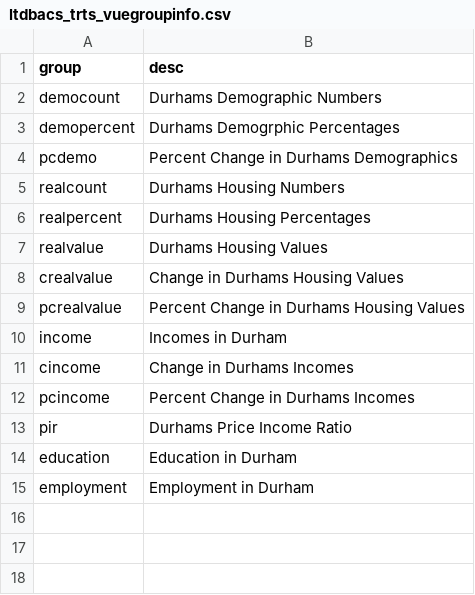
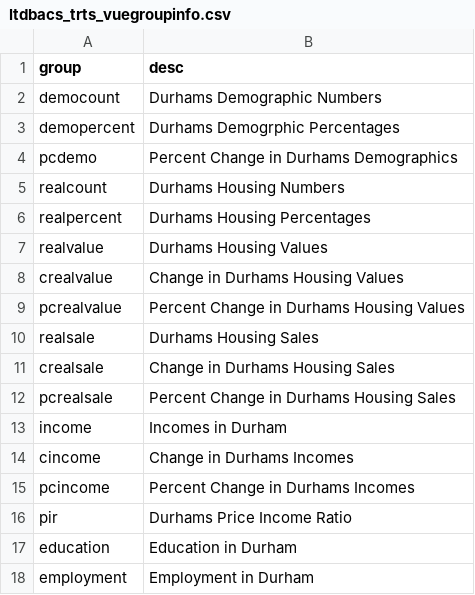
Before and after one commit to codefordurham/datahub-dw, a CSV file: affordablehousing_data/ltdbacs_trts_vuegroupinfo.csv, drawn as a sheet; the diff names each change by its address in the sheet, - before the commit and + after, or states it on an @@ line.

```diff
--- a/affordablehousing_data/ltdbacs_trts_vuegroupinfo.csv
+++ b/affordablehousing_data/ltdbacs_trts_vuegroupinfo.csv
+row 10: realsale | Durhams Housing Sales
+row 11: crealsale | Change in Durhams Housing Sales
+row 12: pcrealsale | Percent Change in Durhams Housing Sales
```
Also changed, not shown: affordablehousing_data/ltdbacs_trts_vuevarinfo.csv, 4 other files.
